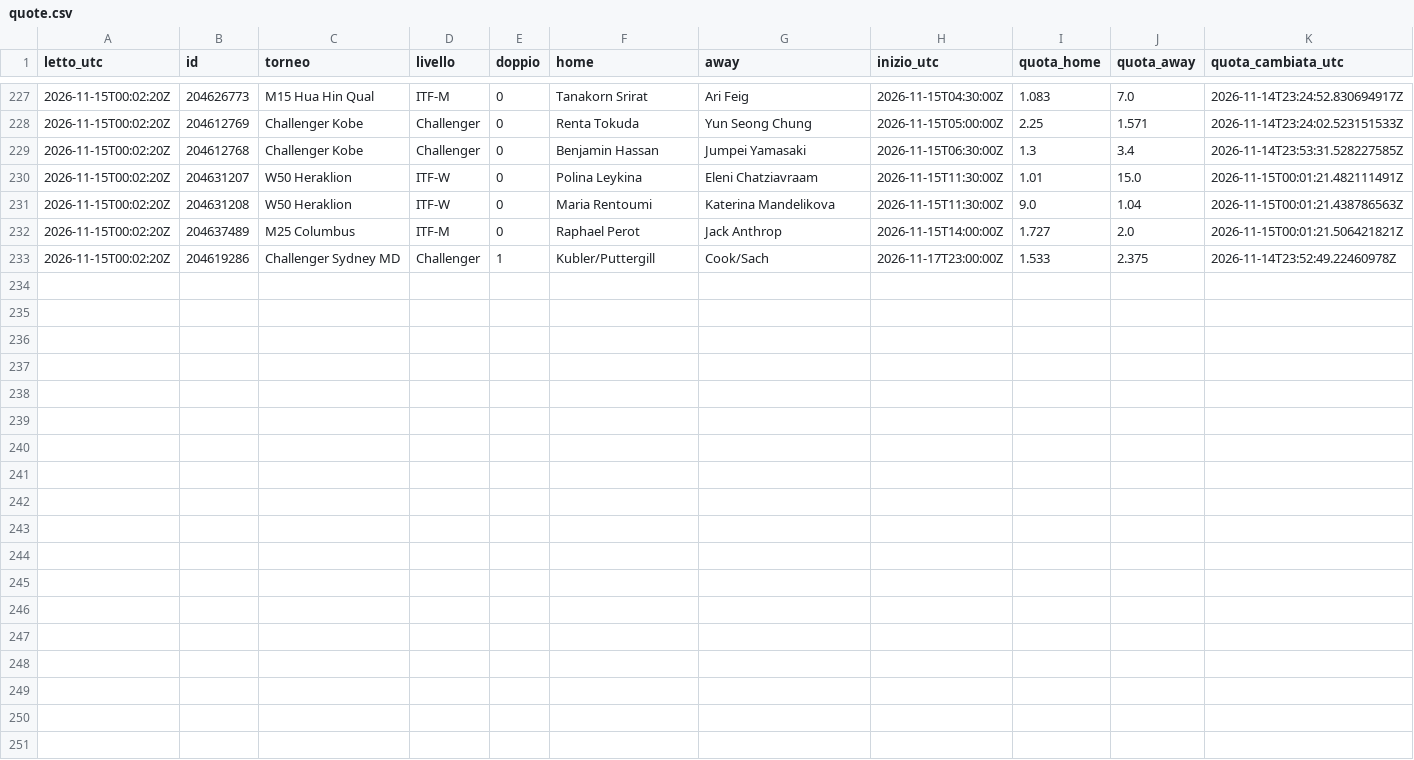
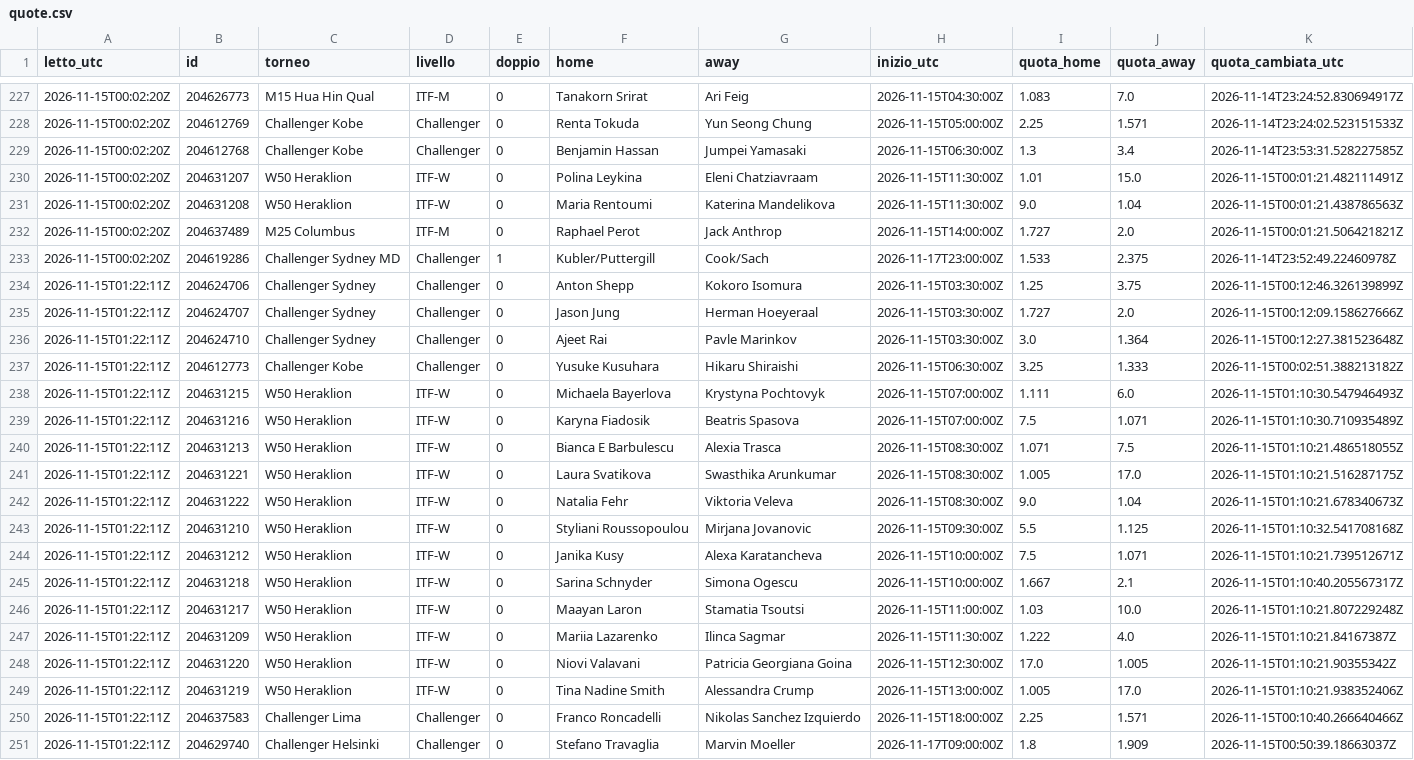
Before and after one commit to Mirko1927/tennis-raccolta, a CSV file: data/quote.csv, drawn as a sheet; only a part is shown, gaps mark what is left out; the diff names each change by its address in the sheet, - before the commit and + after, or states it on an @@ line.

Commit message:
quote 2026-11-15T01:22Z

```diff
--- a/data/quote.csv
+++ b/data/quote.csv
+row 234: 2026-11-15T01:22:11Z | 204624706 | Challenger Sydney | Challenger | 0 | Anton Shepp | Kokoro Isomura | 2026-11-15T03:30:00Z | 1.25 | 3.75 | 2026-11-15T00:12:46.326139899Z
+row 235: 2026-11-15T01:22:11Z | 204624707 | Challenger Sydney | Challenger | 0 | Jason Jung | Herman Hoeyeraal | 2026-11-15T03:30:00Z | 1.727 | 2.0 | 2026-11-15T00:12:09.158627666Z
+row 236: 2026-11-15T01:22:11Z | 204624710 | Challenger Sydney | Challenger | 0 | Ajeet Rai | Pavle Marinkov | 2026-11-15T03:30:00Z | 3.0 | 1.364 | 2026-11-15T00:12:27.381523648Z
+row 237: 2026-11-15T01:22:11Z | 204612773 | Challenger Kobe | Challenger | 0 | Yusuke Kusuhara | Hikaru Shiraishi | 2026-11-15T06:30:00Z | 3.25 | 1.333 | 2026-11-15T00:02:51.388213182Z
+row 238: 2026-11-15T01:22:11Z | 204631215 | W50 Heraklion | ITF-W | 0 | Michaela Bayerlova | Krystyna Pochtovyk | 2026-11-15T07:00:00Z | 1.111 | 6.0 | 2026-11-15T01:10:30.547946493Z
+row 239: 2026-11-15T01:22:11Z | 204631216 | W50 Heraklion | ITF-W | 0 | Karyna Fiadosik | Beatris Spasova | 2026-11-15T07:00:00Z | 7.5 | 1.071 | 2026-11-15T01:10:30.710935489Z
+row 240: 2026-11-15T01:22:11Z | 204631213 | W50 Heraklion | ITF-W | 0 | Bianca E Barbulescu | Alexia Trasca | 2026-11-15T08:30:00Z | 1.071 | 7.5 | 2026-11-15T01:10:21.486518055Z
+row 241: 2026-11-15T01:22:11Z | 204631221 | W50 Heraklion | ITF-W | 0 | Laura Svatikova | Swasthika Arunkumar | 2026-11-15T08:30:00Z | 1.005 | 17.0 | 2026-11-15T01:10:21.516287175Z
+row 242: 2026-11-15T01:22:11Z | 204631222 | W50 Heraklion | ITF-W | 0 | Natalia Fehr | Viktoria Veleva | 2026-11-15T08:30:00Z | 9.0 | 1.04 | 2026-11-15T01:10:21.678340673Z
+row 243: 2026-11-15T01:22:11Z | 204631210 | W50 Heraklion | ITF-W | 0 | Styliani Roussopoulou | Mirjana Jovanovic | 2026-11-15T09:30:00Z | 5.5 | 1.125 | 2026-11-15T01:10:32.541708168Z
+row 244: 2026-11-15T01:22:11Z | 204631212 | W50 Heraklion | ITF-W | 0 | Janika Kusy | Alexa Karatancheva | 2026-11-15T10:00:00Z | 7.5 | 1.071 | 2026-11-15T01:10:21.739512671Z
+row 245: 2026-11-15T01:22:11Z | 204631218 | W50 Heraklion | ITF-W | 0 | Sarina Schnyder | Simona Ogescu | 2026-11-15T10:00:00Z | 1.667 | 2.1 | 2026-11-15T01:10:40.205567317Z
+row 246: 2026-11-15T01:22:11Z | 204631217 | W50 Heraklion | ITF-W | 0 | Maayan Laron | Stamatia Tsoutsi | 2026-11-15T11:00:00Z | 1.03 | 10.0 | 2026-11-15T01:10:21.807229248Z
+row 247: 2026-11-15T01:22:11Z | 204631209 | W50 Heraklion | ITF-W | 0 | Mariia Lazarenko | Ilinca Sagmar | 2026-11-15T11:30:00Z | 1.222 | 4.0 | 2026-11-15T01:10:21.84167387Z
+row 248: 2026-11-15T01:22:11Z | 204631220 | W50 Heraklion | ITF-W | 0 | Niovi Valavani | Patricia Georgiana Goina | 2026-11-15T12:30:00Z | 17.0 | 1.005 | 2026-11-15T01:10:21.90355342Z
+row 249: 2026-11-15T01:22:11Z | 204631219 | W50 Heraklion | ITF-W | 0 | Tina Nadine Smith | Alessandra Crump | 2026-11-15T13:00:00Z | 1.005 | 17.0 | 2026-11-15T01:10:21.938352406Z
+row 250: 2026-11-15T01:22:11Z | 204637583 | Challenger Lima | Challenger | 0 | Franco Roncadelli | Nikolas Sanchez Izquierdo | 2026-11-15T18:00:00Z | 2.25 | 1.571 | 2026-11-15T00:10:40.266640466Z
+row 251: 2026-11-15T01:22:11Z | 204629740 | Challenger Helsinki | Challenger | 0 | Stefano Travaglia | Marvin Moeller | 2026-11-17T09:00:00Z | 1.8 | 1.909 | 2026-11-15T00:50:39.18663037Z
```
Also changed, not shown: data/punteggi.csv, 1 other file.
